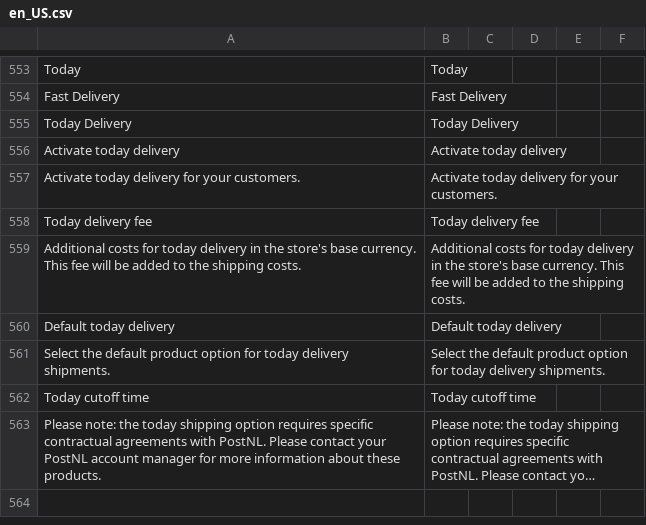
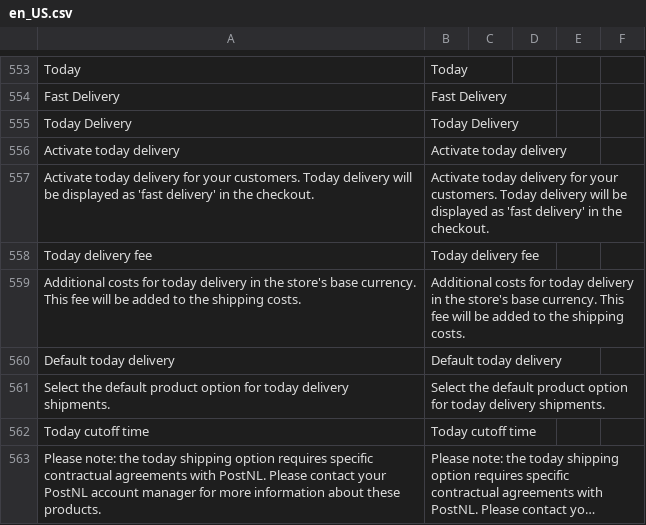
Before and after one commit to postnl/postnl-magento2, a CSV file: i18n/en_US.csv, drawn as a sheet; only a part is shown, gaps mark what is left out; long unchanged cells end in …; removed rows and columns are numbered as before the commit, all else as after; the diff names each change by its address in the sheet, - before the commit and + after, or states it on an @@ line.

```diff
--- a/i18n/en_US.csv
+++ b/i18n/en_US.csv
-row 557: Activate today delivery for your customers. | Activate today delivery for your customers.
+row 557: Activate today delivery for your customers. Today delivery will be displayed as 'fast delivery' in the checkout. | Activate today delivery for your customers. Today delivery will be displayed as 'fast delivery' in the checkout.
```
Also changed, not shown: i18n/nl_NL.csv, 1 other file.
